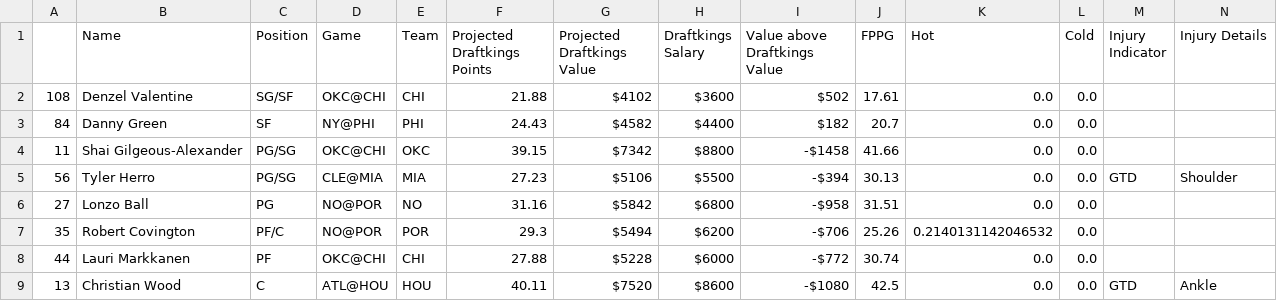
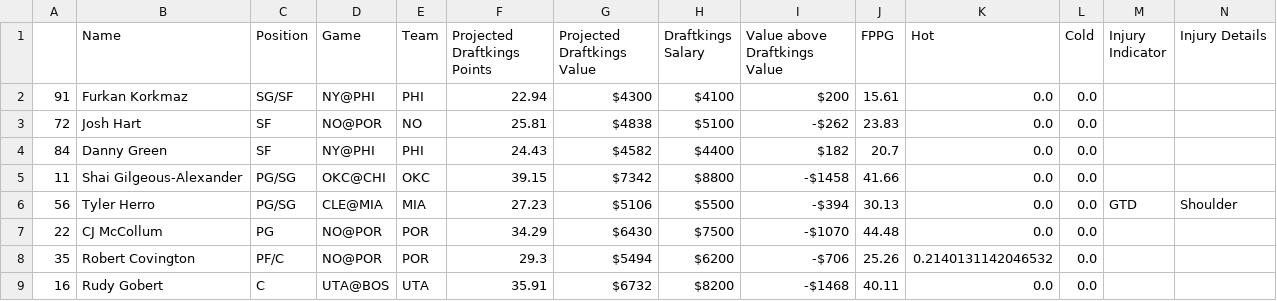
Before and after one commit to BerkeleySportsAnalytics/sagb-site, a CSV file: dfs/inputs/draftkings.csv, drawn as a sheet.

```diff
--- a/dfs/inputs/draftkings.csv
+++ b/dfs/inputs/draftkings.csv
@@ -1,3 +1,4 @@
 ,Name,Position,Game,Team,Projected Draftkings Points,Projected Draftkings Value,Draftkings Salary,Value above Draftkings Value,FPPG,Hot,Cold,Injury Indicator,Injury Details
-108,Denzel Valentine,SG/SF,OKC@CHI,CHI,21.88,$4102,$3600,$502,17.61,0.0,0.0, ,
+91,Furkan Korkmaz,SG/SF,NY@PHI ,PHI,22.94,$4300,$4100,$200,15.61,0.0,0.0, ,
+72,Josh Hart,SF,NO@POR ,NO,25.81,$4838,$5100,-$262,23.83,0.0,0.0, ,
 84,Danny Green,SF,NY@PHI ,PHI,24.43,$4582,$4400,$182,20.7,0.0,0.0, ,
@@ -5,5 +6,4 @@
 56,Tyler Herro,PG/SG,CLE@MIA,MIA,27.23,$5106,$5500,-$394,30.13,0.0,0.0,GTD,Shoulder
-27,Lonzo Ball,PG,NO@POR ,NO,31.16,$5842,$6800,-$958,31.51,0.0,0.0, ,
+22,CJ McCollum,PG,NO@POR ,POR,34.29,$6430,$7500,-$1070,44.48,0.0,0.0, ,
 35,Robert Covington,PF/C,NO@POR ,POR,29.3,$5494,$6200,-$706,25.26,0.2140131142046532,0.0, ,
-44,Lauri Markkanen,PF,OKC@CHI,CHI,27.88,$5228,$6000,-$772,30.74,0.0,0.0, ,
-13,Christian Wood,C,ATL@HOU,HOU,40.11,$7520,$8600,-$1080,42.5,0.0,0.0,GTD,Ankle
+16,Rudy Gobert,C,UTA@BOS,UTA,35.91,$6732,$8200,-$1468,40.11,0.0,0.0, ,
```
Also changed, not shown: dfs/inputs/fanduel.csv, 5 other files.
